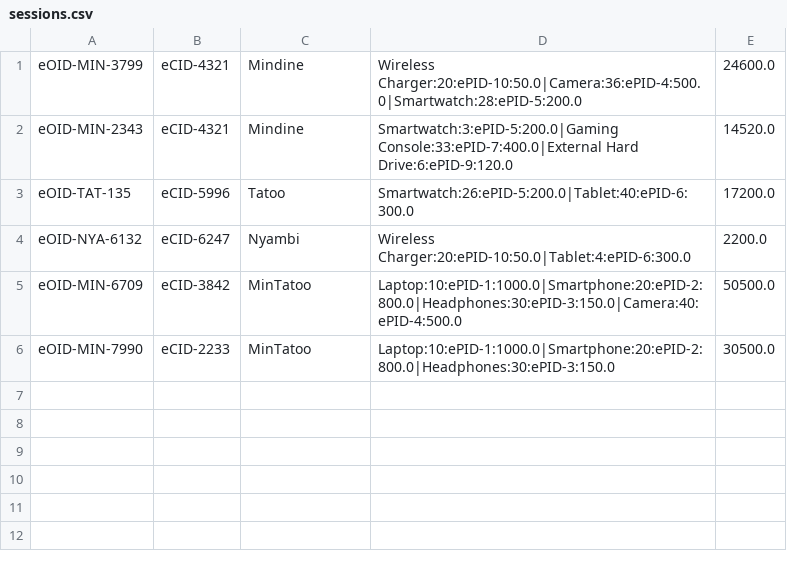
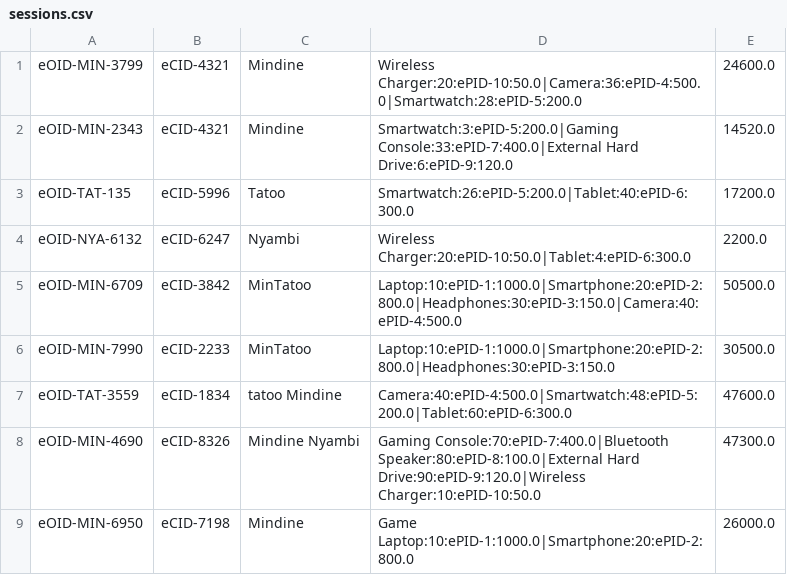
Before and after one commit to mindine/java-ecommerce-mini-project, a CSV file: production/Ecommerce System Unit 2 Assignment/com/ecommerce/storage/sessions.csv, drawn as a sheet; the diff names each change by its address in the sheet, - before the commit and + after, or states it on an @@ line.

```diff
--- a/production/Ecommerce System Unit 2 Assignment/com/ecommerce/storage/sessions.csv
+++ b/production/Ecommerce System Unit 2 Assignment/com/ecommerce/storage/sessions.csv
+row 7: eOID-TAT-3559 | eCID-1834 | tatoo Mindine | Camera:40:ePID-4:500.0|Smartwatch:48:ePID-5:200.0|Tablet:60:ePID-6:300.0 | 47600.0
+row 8: eOID-MIN-4690 | eCID-8326 | Mindine Nyambi | Gaming Console:70:ePID-7:400.0|Bluetooth Speaker:80:ePID-8:100.0|External Hard Drive:90:ePID-9:120.0|Wireless Charger:10:ePID-10:50.0 | 47300.0
+row 9: eOID-MIN-6950 | eCID-7198 | Mindine | Game Laptop:10:ePID-1:1000.0|Smartphone:20:ePID-2:800.0 | 26000.0
```
Also changed, not shown: 7 other files.
